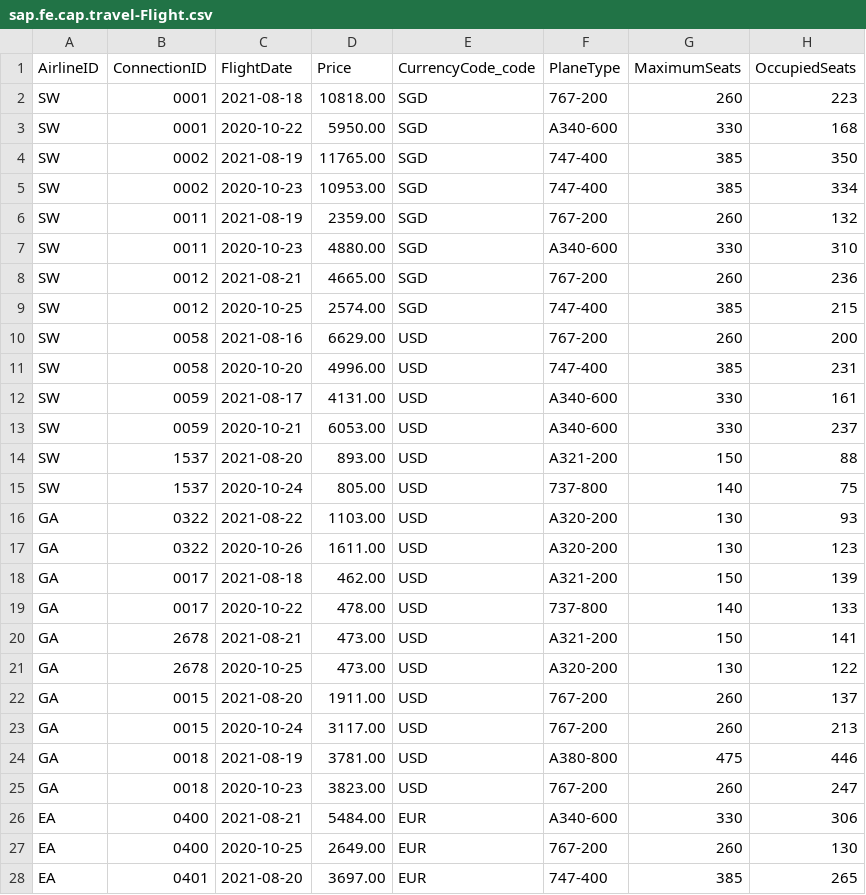
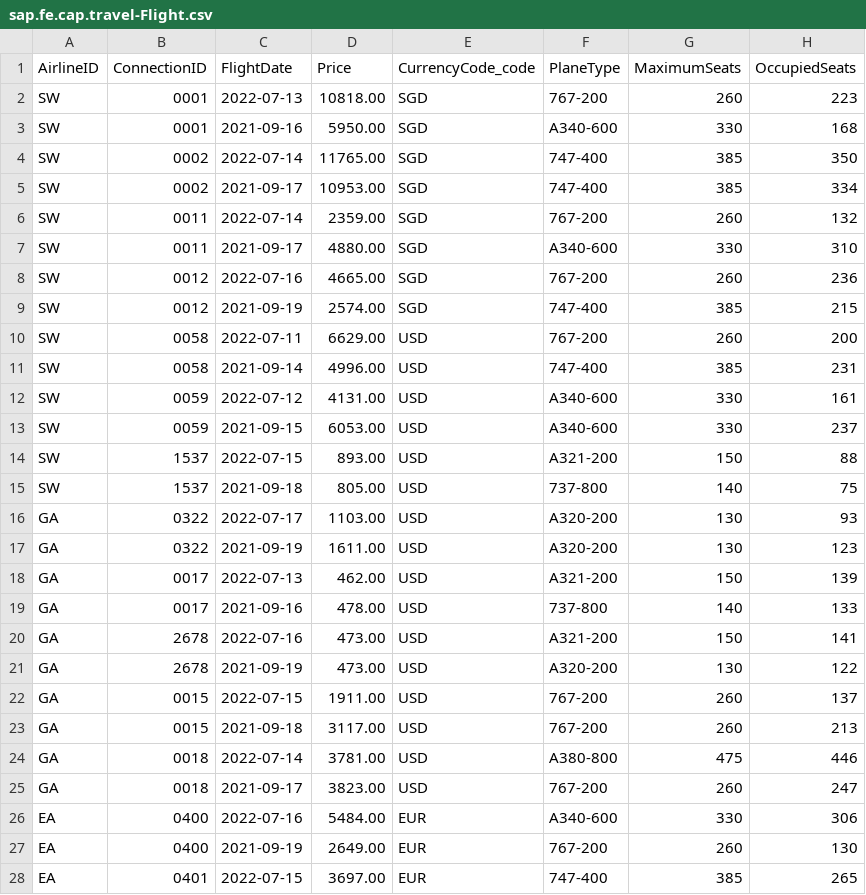
Before and after one commit to GHOLUJ/fiori-elements-v4-cap-advanced, a CSV file: db/data/sap.fe.cap.travel-Flight.csv, drawn as a sheet; only a part is shown; the diff covers the shown part only.

Commit message:
Update test data: increase all dates/timestamps (#60)
+ adap test

```diff
--- a/db/data/sap.fe.cap.travel-Flight.csv
+++ b/db/data/sap.fe.cap.travel-Flight.csv
@@ -1,28 +1,28 @@
 AirlineID;ConnectionID;FlightDate;Price;CurrencyCode_code;PlaneType;MaximumSeats;OccupiedSeats
-SW;0001;2021-08-18;10818.00;SGD;767-200;260;223
-SW;0001;2020-10-22;5950.00;SGD;A340-600;330;168
-SW;0002;2021-08-19;11765.00;SGD;747-400;385;350
-SW;0002;2020-10-23;10953.00;SGD;747-400;385;334
-SW;0011;2021-08-19;2359.00;SGD;767-200;260;132
-SW;0011;2020-10-23;4880.00;SGD;A340-600;330;310
-SW;0012;2021-08-21;4665.00;SGD;767-200;260;236
-SW;0012;2020-10-25;2574.00;SGD;747-400;385;215
-SW;0058;2021-08-16;6629.00;USD;767-200;260;200
-SW;0058;2020-10-20;4996.00;USD;747-400;385;231
-SW;0059;2021-08-17;4131.00;USD;A340-600;330;161
-SW;0059;2020-10-21;6053.00;USD;A340-600;330;237
-SW;1537;2021-08-20;893.00;USD;A321-200;150;88
-SW;1537;2020-10-24;805.00;USD;737-800;140;75
-GA;0322;2021-08-22;1103.00;USD;A320-200;130;93
-GA;0322;2020-10-26;1611.00;USD;A320-200;130;123
-GA;0017;2021-08-18;462.00;USD;A321-200;150;139
-GA;0017;2020-10-22;478.00;USD;737-800;140;133
-GA;2678;2021-08-21;473.00;USD;A321-200;150;141
-GA;2678;2020-10-25;473.00;USD;A320-200;130;122
-GA;0015;2021-08-20;1911.00;USD;767-200;260;137
-GA;0015;2020-10-24;3117.00;USD;767-200;260;213
-GA;0018;2021-08-19;3781.00;USD;A380-800;475;446
-GA;0018;2020-10-23;3823.00;USD;767-200;260;247
-EA;0400;2021-08-21;5484.00;EUR;A340-600;330;306
-EA;0400;2020-10-25;2649.00;EUR;767-200;260;130
-EA;0401;2021-08-20;3697.00;EUR;747-400;385;265
+SW;0001;2022-07-13;10818.00;SGD;767-200;260;223
+SW;0001;2021-09-16;5950.00;SGD;A340-600;330;168
+SW;0002;2022-07-14;11765.00;SGD;747-400;385;350
+SW;0002;2021-09-17;10953.00;SGD;747-400;385;334
+SW;0011;2022-07-14;2359.00;SGD;767-200;260;132
+SW;0011;2021-09-17;4880.00;SGD;A340-600;330;310
+SW;0012;2022-07-16;4665.00;SGD;767-200;260;236
+SW;0012;2021-09-19;2574.00;SGD;747-400;385;215
+SW;0058;2022-07-11;6629.00;USD;767-200;260;200
+SW;0058;2021-09-14;4996.00;USD;747-400;385;231
+SW;0059;2022-07-12;4131.00;USD;A340-600;330;161
+SW;0059;2021-09-15;6053.00;USD;A340-600;330;237
+SW;1537;2022-07-15;893.00;USD;A321-200;150;88
+SW;1537;2021-09-18;805.00;USD;737-800;140;75
+GA;0322;2022-07-17;1103.00;USD;A320-200;130;93
+GA;0322;2021-09-19;1611.00;USD;A320-200;130;123
+GA;0017;2022-07-13;462.00;USD;A321-200;150;139
+GA;0017;2021-09-16;478.00;USD;737-800;140;133
+GA;2678;2022-07-16;473.00;USD;A321-200;150;141
+GA;2678;2021-09-19;473.00;USD;A320-200;130;122
+GA;0015;2022-07-15;1911.00;USD;767-200;260;137
+GA;0015;2021-09-18;3117.00;USD;767-200;260;213
+GA;0018;2022-07-14;3781.00;USD;A380-800;475;446
+GA;0018;2021-09-17;3823.00;USD;767-200;260;247
+EA;0400;2022-07-16;5484.00;EUR;A340-600;330;306
+EA;0400;2021-09-19;2649.00;EUR;767-200;260;130
+EA;0401;2022-07-15;3697.00;EUR;747-400;385;265
```
Also changed, not shown: 15 edited cells elsewhere in this file, db/data/sap.fe.cap.travel-Travel.csv, 3 other files.
